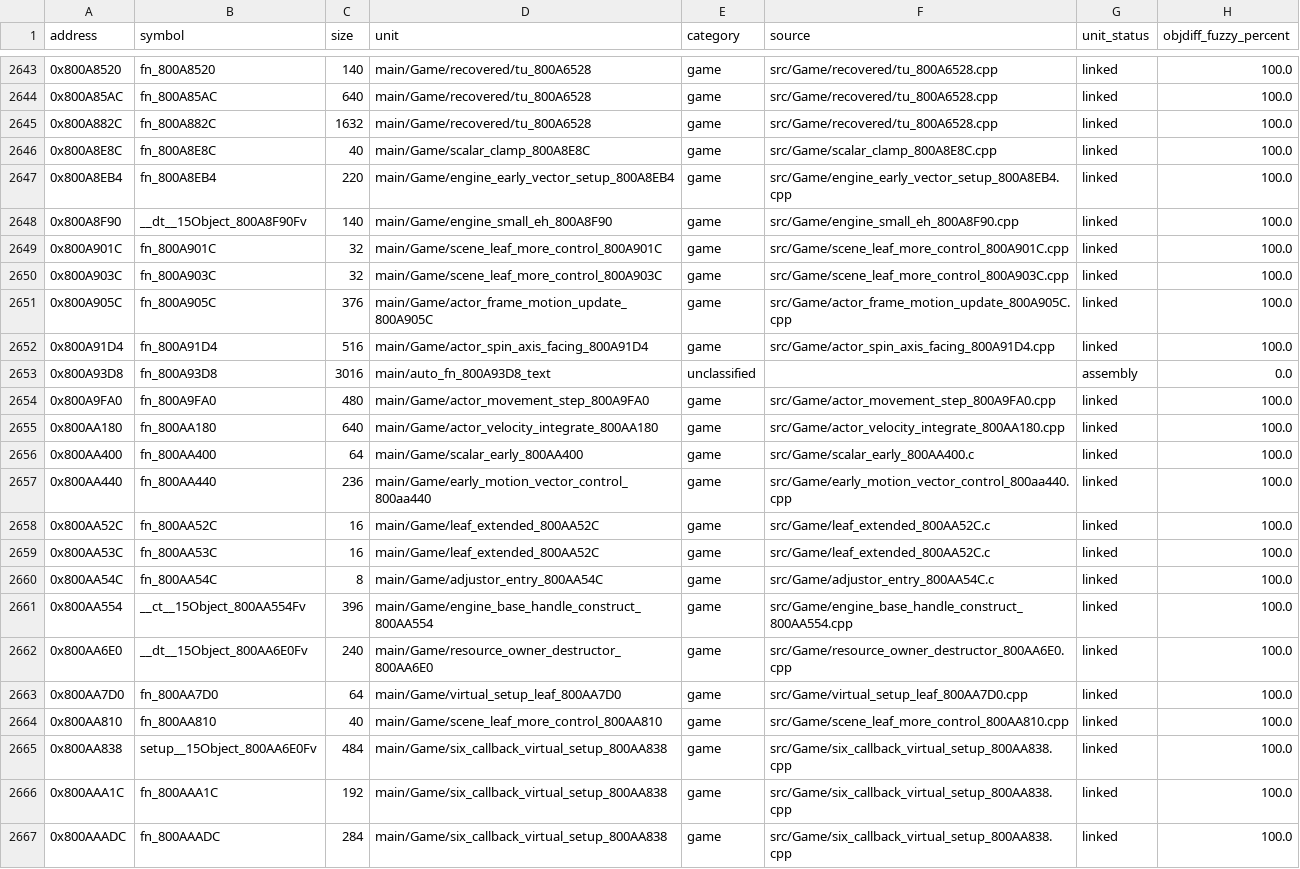
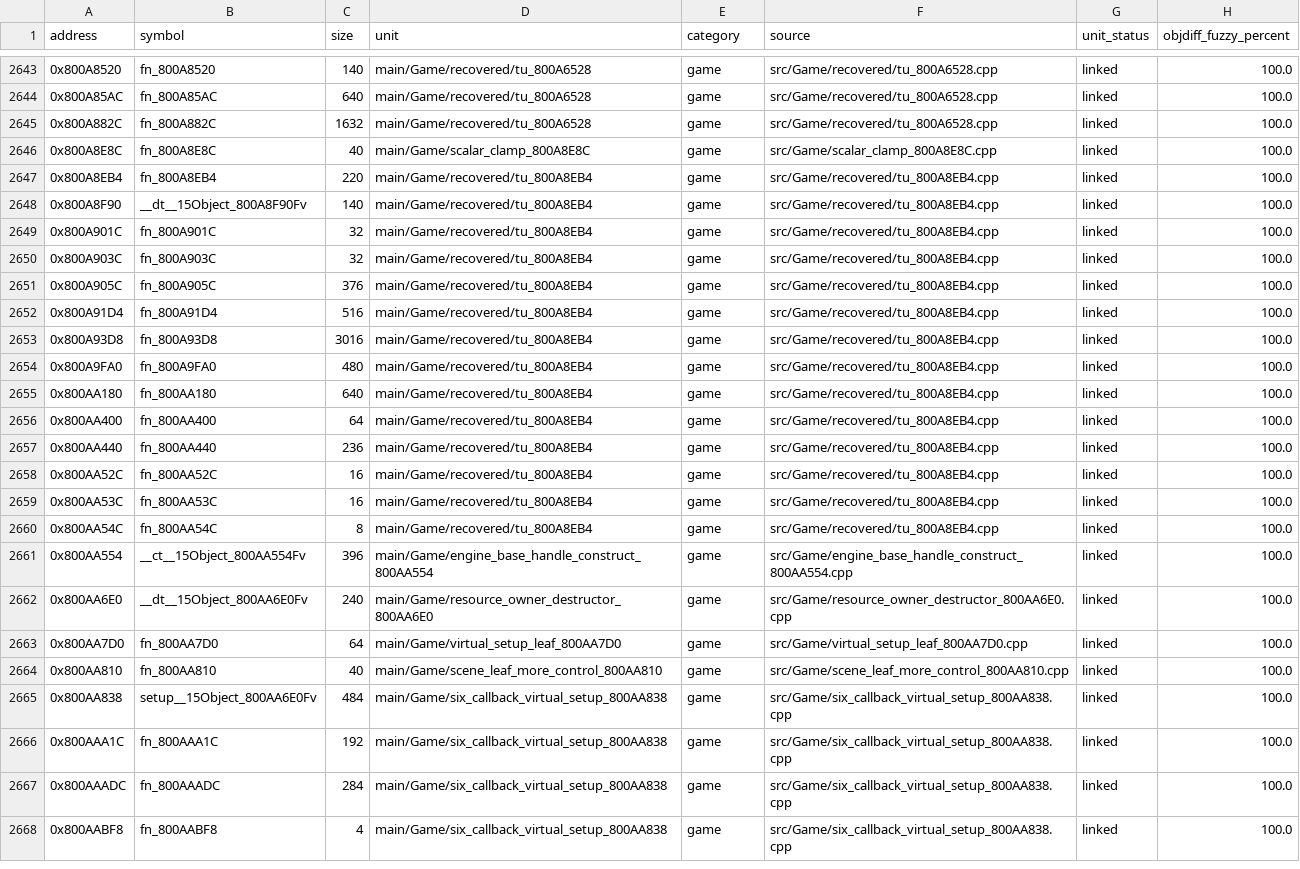
Before and after one commit to eigenstuffs/rotfd, a CSV file: progress/GSQE78-functions.csv, drawn as a sheet; only a part is shown, gaps mark what is left out; the shorter side is filled out with more unchanged rows.

```diff
--- a/progress/GSQE78-functions.csv
+++ b/progress/GSQE78-functions.csv
@@ -2646,16 +2646,16 @@ address,symbol,size,unit,category,source,unit_status,objdiff_fuzzy_percent
 0x800A8E8C,fn_800A8E8C,40,main/Game/scalar_clamp_800A8E8C,game,src/Game/scalar_clamp_800A8E8C.cpp,linked,100.0
-0x800A8EB4,fn_800A8EB4,220,main/Game/engine_early_vector_setup_800A8EB4,game,src/Game/engine_early_vector_setup_800A8EB4.cpp,linked,100.0
-0x800A8F90,__dt__15Object_800A8F90Fv,140,main/Game/engine_small_eh_800A8F90,game,src/Game/engine_small_eh_800A8F90.cpp,linked,100.0
-0x800A901C,fn_800A901C,32,main/Game/scene_leaf_more_control_800A901C,game,src/Game/scene_leaf_more_control_800A901C.cpp,linked,100.0
-0x800A903C,fn_800A903C,32,main/Game/scene_leaf_more_control_800A903C,game,src/Game/scene_leaf_more_control_800A903C.cpp,linked,100.0
-0x800A905C,fn_800A905C,376,main/Game/actor_frame_motion_update_800A905C,game,src/Game/actor_frame_motion_update_800A905C.cpp,linked,100.0
-0x800A91D4,fn_800A91D4,516,main/Game/actor_spin_axis_facing_800A91D4,game,src/Game/actor_spin_axis_facing_800A91D4.cpp,linked,100.0
-0x800A93D8,fn_800A93D8,3016,main/auto_fn_800A93D8_text,unclassified,,assembly,0.0
-0x800A9FA0,fn_800A9FA0,480,main/Game/actor_movement_step_800A9FA0,game,src/Game/actor_movement_step_800A9FA0.cpp,linked,100.0
-0x800AA180,fn_800AA180,640,main/Game/actor_velocity_integrate_800AA180,game,src/Game/actor_velocity_integrate_800AA180.cpp,linked,100.0
-0x800AA400,fn_800AA400,64,main/Game/scalar_early_800AA400,game,src/Game/scalar_early_800AA400.c,linked,100.0
-0x800AA440,fn_800AA440,236,main/Game/early_motion_vector_control_800aa440,game,src/Game/early_motion_vector_control_800aa440.cpp,linked,100.0
-0x800AA52C,fn_800AA52C,16,main/Game/leaf_extended_800AA52C,game,src/Game/leaf_extended_800AA52C.c,linked,100.0
-0x800AA53C,fn_800AA53C,16,main/Game/leaf_extended_800AA52C,game,src/Game/leaf_extended_800AA52C.c,linked,100.0
-0x800AA54C,fn_800AA54C,8,main/Game/adjustor_entry_800AA54C,game,src/Game/adjustor_entry_800AA54C.c,linked,100.0
+0x800A8EB4,fn_800A8EB4,220,main/Game/recovered/tu_800A8EB4,game,src/Game/recovered/tu_800A8EB4.cpp,linked,100.0
+0x800A8F90,__dt__15Object_800A8F90Fv,140,main/Game/recovered/tu_800A8EB4,game,src/Game/recovered/tu_800A8EB4.cpp,linked,100.0
+0x800A901C,fn_800A901C,32,main/Game/recovered/tu_800A8EB4,game,src/Game/recovered/tu_800A8EB4.cpp,linked,100.0
+0x800A903C,fn_800A903C,32,main/Game/recovered/tu_800A8EB4,game,src/Game/recovered/tu_800A8EB4.cpp,linked,100.0
+0x800A905C,fn_800A905C,376,main/Game/recovered/tu_800A8EB4,game,src/Game/recovered/tu_800A8EB4.cpp,linked,100.0
+0x800A91D4,fn_800A91D4,516,main/Game/recovered/tu_800A8EB4,game,src/Game/recovered/tu_800A8EB4.cpp,linked,100.0
+0x800A93D8,fn_800A93D8,3016,main/Game/recovered/tu_800A8EB4,game,src/Game/recovered/tu_800A8EB4.cpp,linked,100.0
+0x800A9FA0,fn_800A9FA0,480,main/Game/recovered/tu_800A8EB4,game,src/Game/recovered/tu_800A8EB4.cpp,linked,100.0
+0x800AA180,fn_800AA180,640,main/Game/recovered/tu_800A8EB4,game,src/Game/recovered/tu_800A8EB4.cpp,linked,100.0
+0x800AA400,fn_800AA400,64,main/Game/recovered/tu_800A8EB4,game,src/Game/recovered/tu_800A8EB4.cpp,linked,100.0
+0x800AA440,fn_800AA440,236,main/Game/recovered/tu_800A8EB4,game,src/Game/recovered/tu_800A8EB4.cpp,linked,100.0
+0x800AA52C,fn_800AA52C,16,main/Game/recovered/tu_800A8EB4,game,src/Game/recovered/tu_800A8EB4.cpp,linked,100.0
+0x800AA53C,fn_800AA53C,16,main/Game/recovered/tu_800A8EB4,game,src/Game/recovered/tu_800A8EB4.cpp,linked,100.0
+0x800AA54C,fn_800AA54C,8,main/Game/recovered/tu_800A8EB4,game,src/Game/recovered/tu_800A8EB4.cpp,linked,100.0
 0x800AA554,__ct__15Object_800AA554Fv,396,main/Game/engine_base_handle_construct_800AA554,game,src/Game/engine_base_handle_construct_800AA554.cpp,linked,100.0
```
Also changed, not shown: 23 other files.
